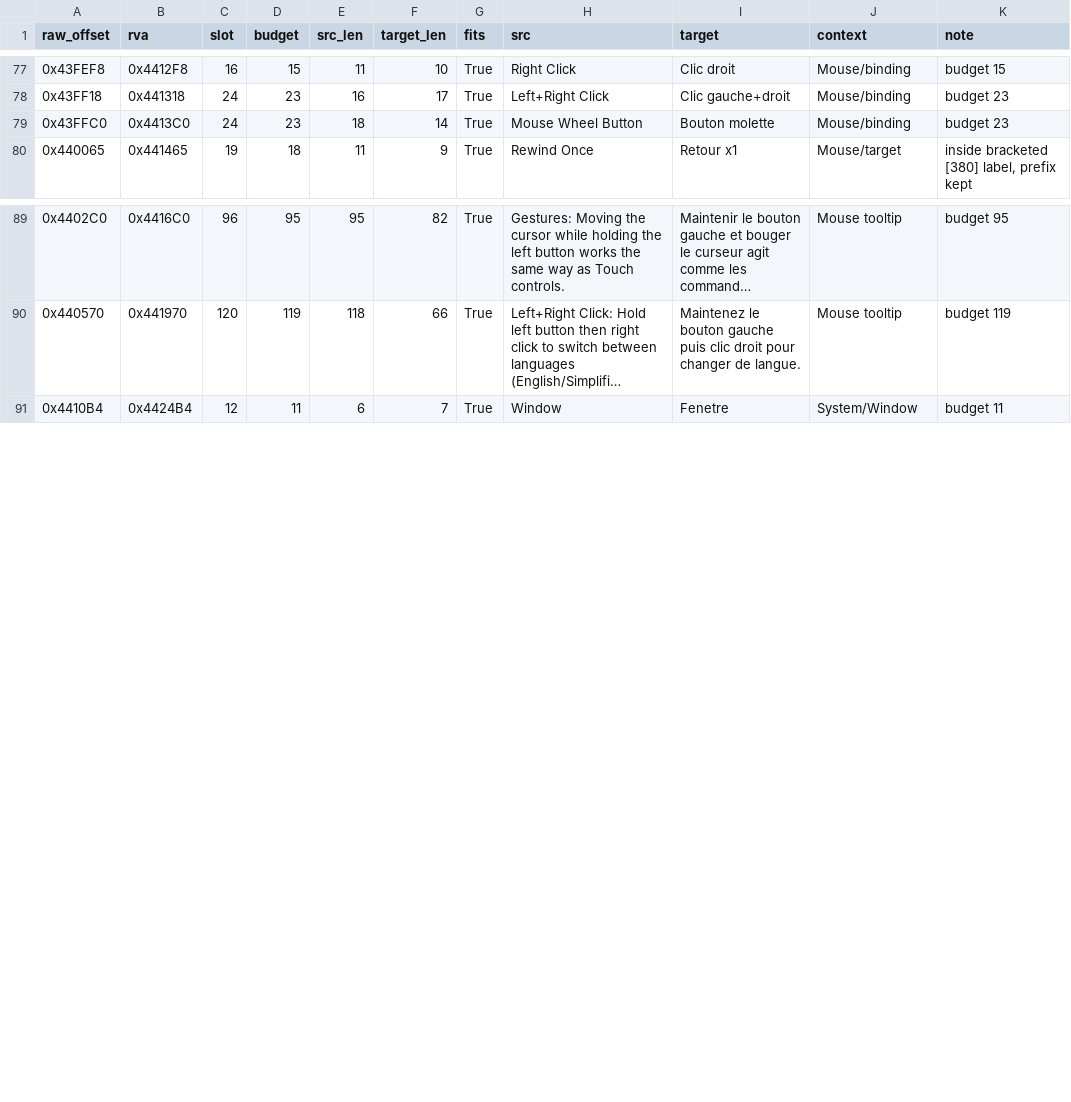
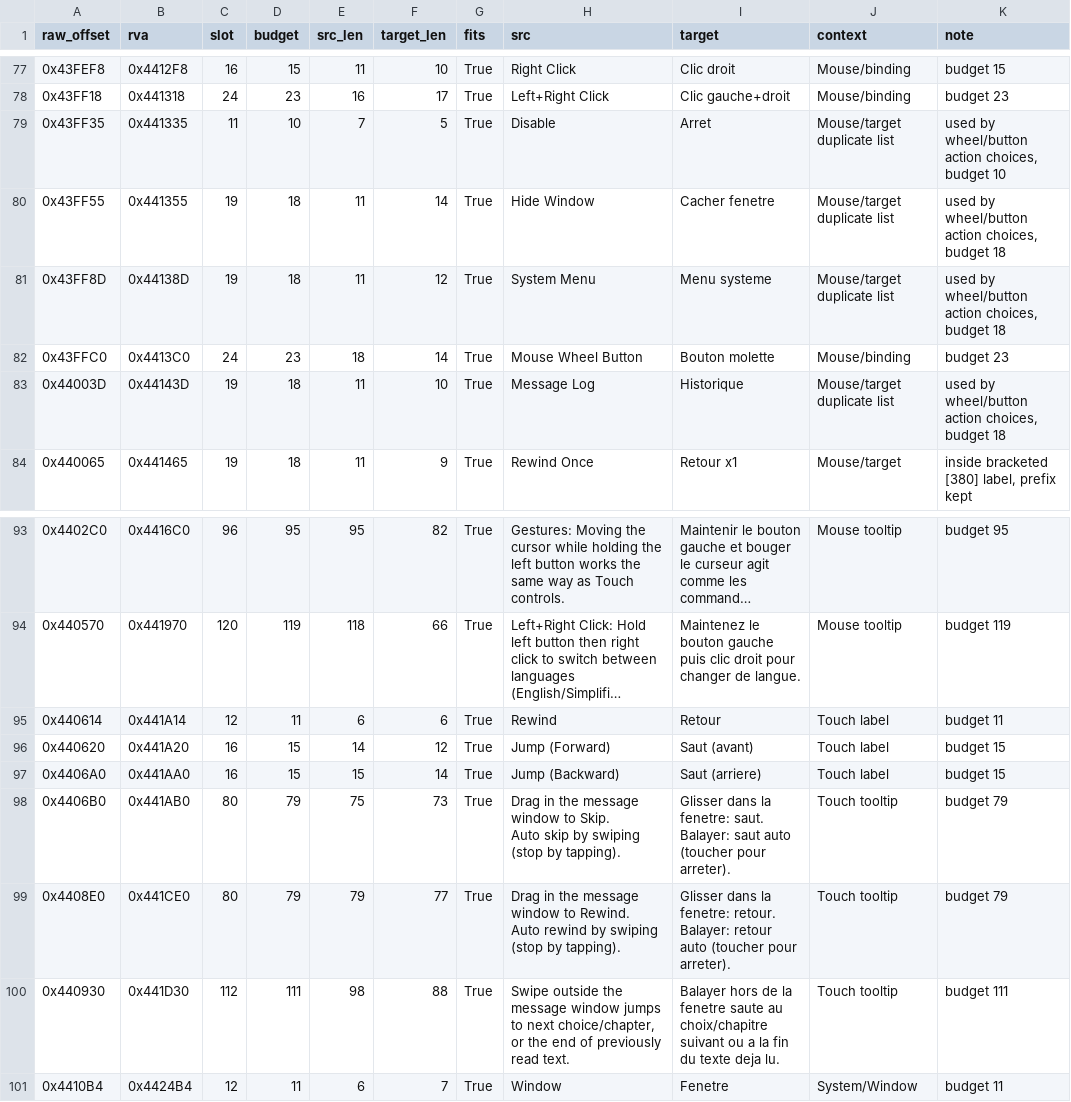
Before and after one commit to yoremi-trad-fr/LuckSystem-2.3.2-Yoremi-Update, a CSV file: LuckEngine_proxy_DLL.-KIT/Loopers/patches.csv, drawn as a sheet; only a part is shown, gaps mark what is left out; long unchanged cells end in …; ↵ is a line break in a cell; the diff names each change by its address in the sheet, - before the commit and + after, or states it on an @@ line.

```diff
--- a/LuckEngine_proxy_DLL.-KIT/Loopers/patches.csv
+++ b/LuckEngine_proxy_DLL.-KIT/Loopers/patches.csv
+row 79: 0x43FF35 | 0x441335 | 11 | 10 | 7 | 5 | True | Disable | Arret | Mouse/target duplicate list | used by wheel/button action choices, budget 10
+row 80: 0x43FF55 | 0x441355 | 19 | 18 | 11 | 14 | True | Hide Window | Cacher fenetre | Mouse/target duplicate list | used by wheel/button action choices, budget 18
+row 81: 0x43FF8D | 0x44138D | 19 | 18 | 11 | 12 | True | System Menu | Menu systeme | Mouse/target duplicate list | used by wheel/button action choices, budget 18
+row 83: 0x44003D | 0x44143D | 19 | 18 | 11 | 10 | True | Message Log | Historique | Mouse/target duplicate list | used by wheel/button action choices, budget 18
+row 95: 0x440614 | 0x441A14 | 12 | 11 | 6 | 6 | True | Rewind | Retour | Touch label | budget 11
+row 96: 0x440620 | 0x441A20 | 16 | 15 | 14 | 12 | True | Jump (Forward) | Saut (avant) | Touch label | budget 15
+row 97: 0x4406A0 | 0x441AA0 | 16 | 15 | 15 | 14 | True | Jump (Backward) | Saut (arriere) | Touch label | budget 15
+row 98: 0x4406B0 | 0x441AB0 | 80 | 79 | 75 | 73 | True | Drag in the message window to Skip. ↵ Auto skip by swiping (stop by tapping). | Glisser dans la fenetre: saut. ↵ Balayer: saut auto (toucher pour arreter). | Touch tooltip | budget 79
+row 99: 0x4408E0 | 0x441CE0 | 80 | 79 | 79 | 77 | True | Drag in the message window to Rewind. ↵ Auto rewind by swiping (stop by tapping). | Glisser dans la fenetre: retour. ↵ Balayer: retour auto (toucher pour arreter). | Touch tooltip | budget 79
+row 100: 0x440930 | 0x441D30 | 112 | 111 | 98 | 88 | True | Swipe outside the message window jumps to next choice/chapter, or the end of previously read text. | Balayer hors de la fenetre saute au choix/chapitre suivant ou a la fin du texte deja lu. | Touch tooltip | budget 111
```
Also changed, not shown: 23 other files.
